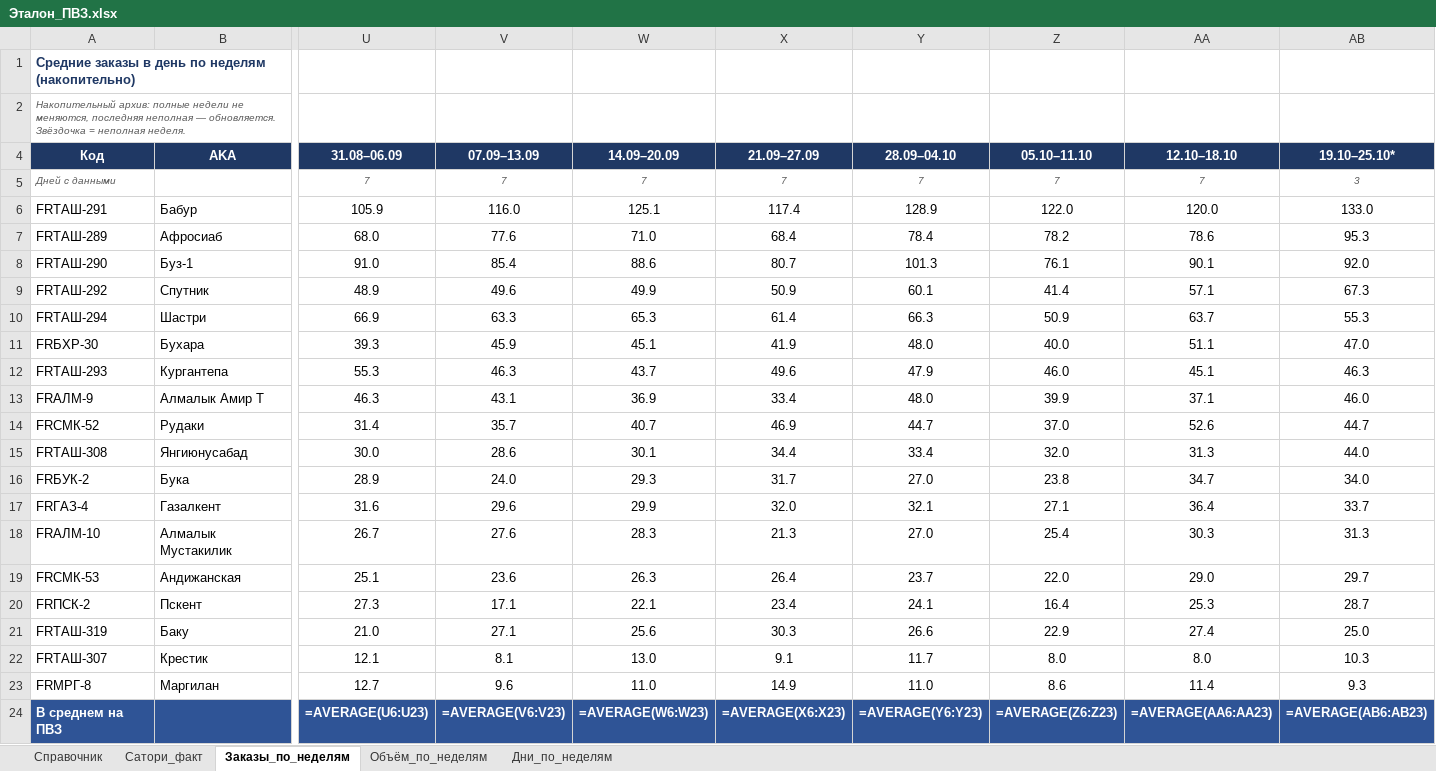
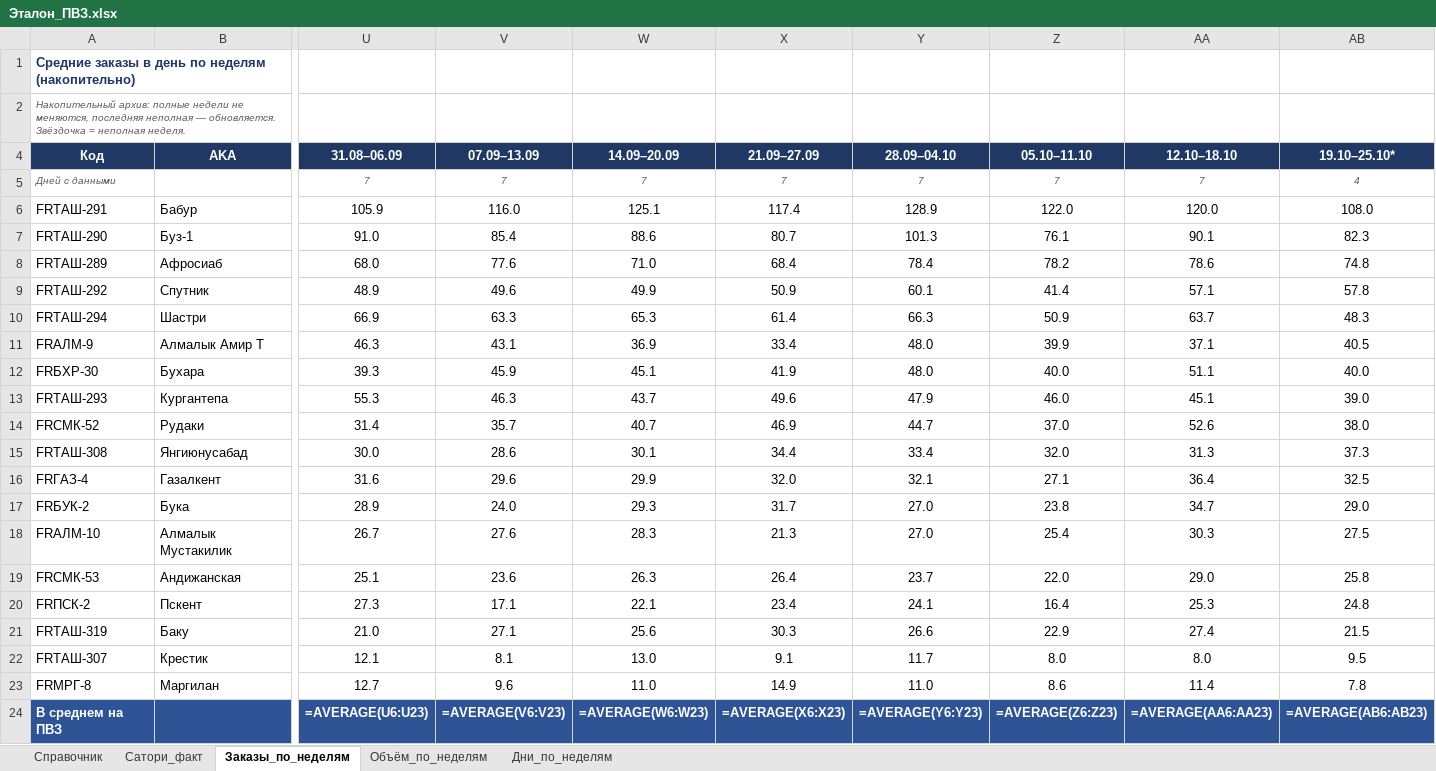
Before and after one commit to MyDarling1/Project-X, an Excel workbook: Эталон_ПВЗ.xlsx, sheet Заказы_по_неделям, drawn as a sheet; only a part is shown, gaps mark what is left out; values as stored, in another font and other column widths than the file's, no borders; formulas without a stored value are shown as written; removed rows and columns are numbered as before the commit, all else as after; rows hold the shown columns only; the diff names each change by its address in the sheet, - before the commit and + after, or states it on an @@ line.

```diff
--- a/Эталон_ПВЗ.xlsx (sheet Заказы_по_неделям)
+++ b/Эталон_ПВЗ.xlsx (sheet Заказы_по_неделям)
-AB5 (19.10–25.10*): 3
+AB5 (19.10–25.10*): 4
-AB6 (19.10–25.10*): 133.0
+AB6 (19.10–25.10*): 108.0
-row 7: FRТАШ-289 | Афросиаб | 68.0 | 77.6 | 71.0 | 68.4 | 78.4 | 78.2 | 78.6 | 95.3
-AB7 (19.10–25.10*): 92.0
+AB7 (19.10–25.10*): 82.3
+row 8: FRТАШ-289 | Афросиаб | 68.0 | 77.6 | 71.0 | 68.4 | 78.4 | 78.2 | 78.6 | 74.8
-AB9 (19.10–25.10*): 67.3
+AB9 (19.10–25.10*): 57.8
-AB10 (19.10–25.10*): 55.3
+AB10 (19.10–25.10*): 48.3
+row 11: FRАЛМ-9 | Алмалык Амир Т | 46.3 | 43.1 | 36.9 | 33.4 | 48.0 | 39.9 | 37.1 | 40.5
-AB12 (19.10–25.10*): 47.0
+AB12 (19.10–25.10*): 40.0
-AB13 (19.10–25.10*): 46.3
+AB13 (19.10–25.10*): 39.0
-row 13: FRАЛМ-9 | Алмалык Амир Т | 46.3 | 43.1 | 36.9 | 33.4 | 48.0 | 39.9 | 37.1 | 46.0
-AB14 (19.10–25.10*): 44.7
+AB14 (19.10–25.10*): 38.0
-AB15 (19.10–25.10*): 44.0
+AB15 (19.10–25.10*): 37.3
-row 16: FRБУК-2 | Бука | 28.9 | 24.0 | 29.3 | 31.7 | 27.0 | 23.8 | 34.7 | 34.0
-AB16 (19.10–25.10*): 33.7
+AB16 (19.10–25.10*): 32.5
+row 17: FRБУК-2 | Бука | 28.9 | 24.0 | 29.3 | 31.7 | 27.0 | 23.8 | 34.7 | 29.0
-AB18 (19.10–25.10*): 31.3
+AB18 (19.10–25.10*): 27.5
-AB19 (19.10–25.10*): 29.7
+AB19 (19.10–25.10*): 25.8
-AB20 (19.10–25.10*): 28.7
+AB20 (19.10–25.10*): 24.8
-AB21 (19.10–25.10*): 25.0
+AB21 (19.10–25.10*): 21.5
-AB22 (19.10–25.10*): 10.3
+AB22 (19.10–25.10*): 9.5
-AB23 (19.10–25.10*): 9.3
+AB23 (19.10–25.10*): 7.8
```
Also changed, not shown: sheet Дни_по_неделям, sheet Объём_по_неделям, 2 other files.
